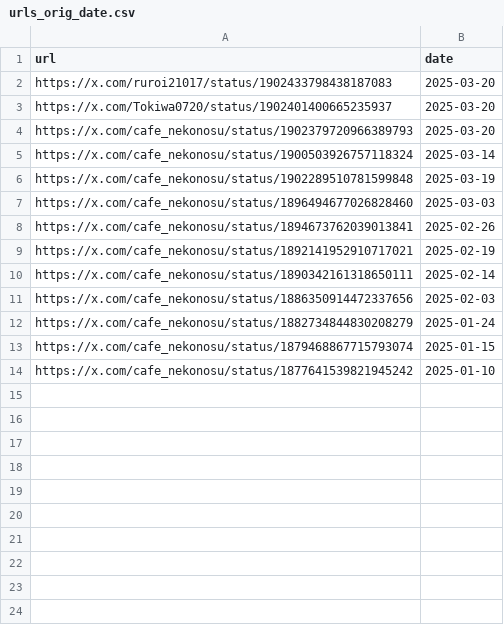
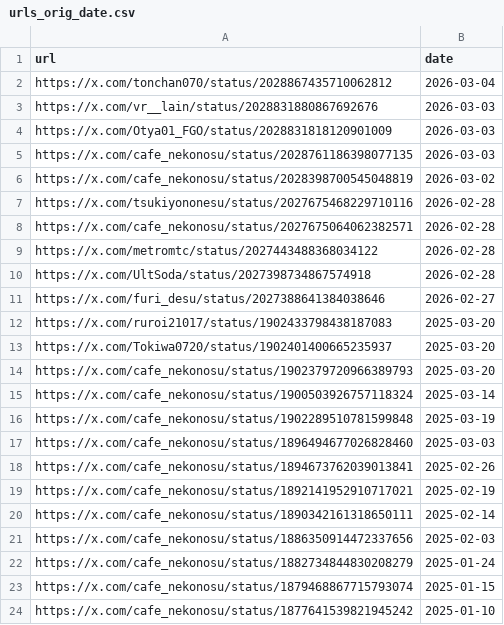
Before and after one commit to St198807/VRCTwitterImageLoader, a CSV file: src/VRCTwitterImageLoader/data/urls_orig_date.csv, drawn as a sheet.

```diff
--- a/src/VRCTwitterImageLoader/data/urls_orig_date.csv
+++ b/src/VRCTwitterImageLoader/data/urls_orig_date.csv
@@ -1,2 +1,12 @@
 url,date
+https://x.com/tonchan070/status/2028867435710062812,2026-03-04
+https://x.com/vr__lain/status/2028831880867692676,2026-03-03
+https://x.com/Otya01_FGO/status/2028831818120901009,2026-03-03
+https://x.com/cafe_nekonosu/status/2028761186398077135,2026-03-03
+https://x.com/cafe_nekonosu/status/2028398700545048819,2026-03-02
+https://x.com/tsukiyononesu/status/2027675468229710116,2026-02-28
+https://x.com/cafe_nekonosu/status/2027675064062382571,2026-02-28
+https://x.com/metromtc/status/2027443488368034122,2026-02-28
+https://x.com/UltSoda/status/2027398734867574918,2026-02-28
+https://x.com/furi_desu/status/2027388641384038646,2026-02-27
 https://x.com/ruroi21017/status/1902433798438187083,2025-03-20
```
